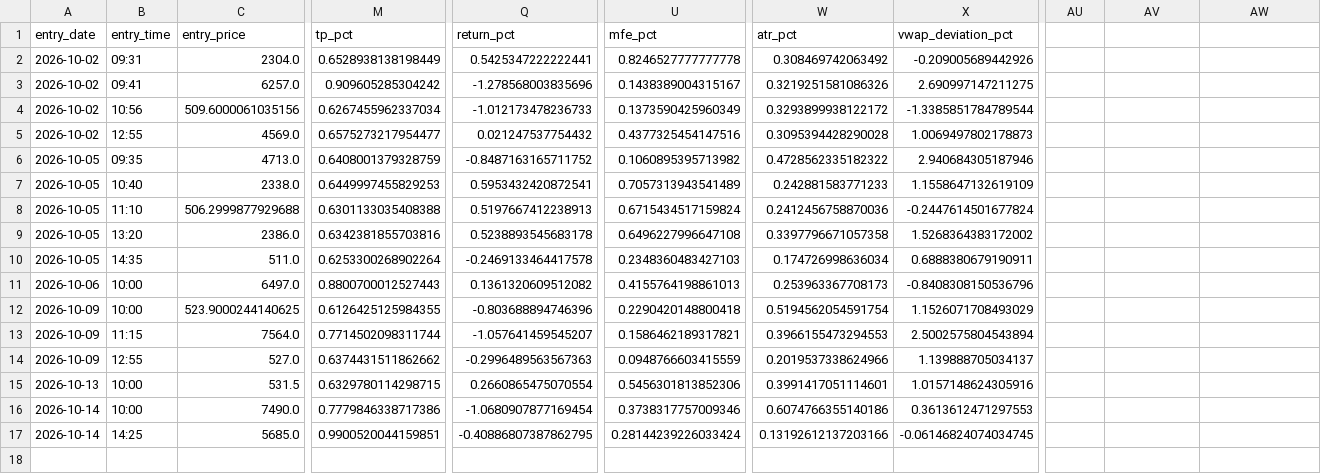
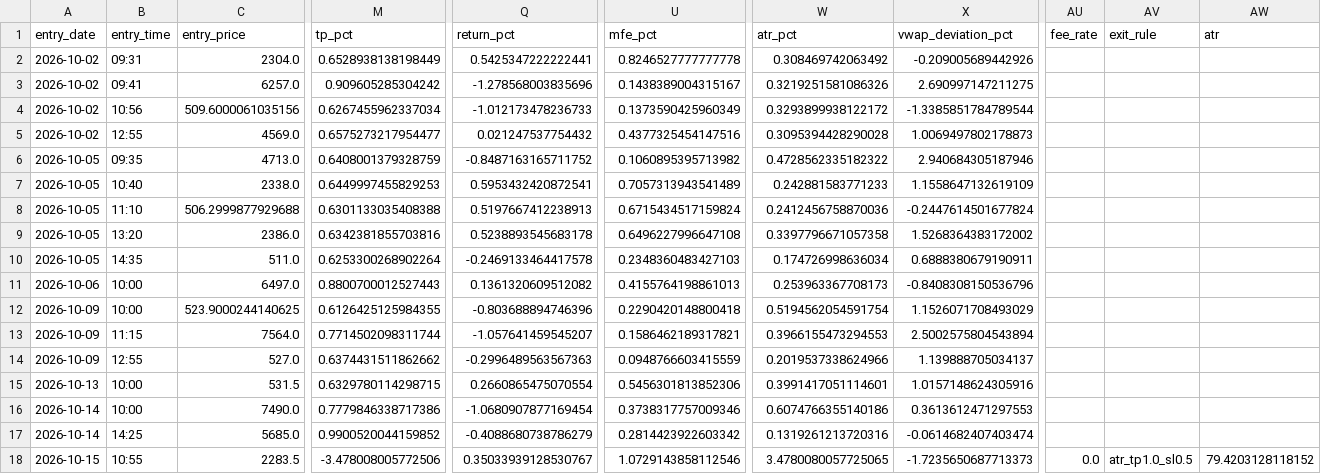
Before and after one commit to aifuu/stock-ai, a CSV file: daytrade_tp5000_sl8000_history.csv, drawn as a sheet; only a part is shown, gaps mark what is left out; rows hold the shown columns only; the diff names each change by its address in the sheet, - before the commit and + after, or states it on an @@ line.

```diff
--- a/daytrade_tp5000_sl8000_history.csv
+++ b/daytrade_tp5000_sl8000_history.csv
-AU1: (empty)
+AU1: fee_rate
-AV1: (empty)
+AV1: exit_rule
-AW1: (empty)
+AW1: atr
-M17 (tp_pct): 0.9900520044159851
+M17 (tp_pct): 0.9900520044159852
-Q17 (return_pct): -0.40886807387862795
+Q17 (return_pct): -0.4088680738786279
-U17 (mfe_pct): 0.28144239226033424
+U17 (mfe_pct): 0.2814423922603342
-W17 (atr_pct): 0.13192612137203166
+W17 (atr_pct): 0.1319261213720316
-X17 (vwap_deviation_pct): -0.06146824074034745
+X17 (vwap_deviation_pct): -0.0614682407403474
+row 18: 2026-10-15 | 10:55 | 2283.5 | -3.478008005772506 | 0.35033939128530767 | 1.0729143858112546 | 3.4780080057725065 | -1.7235650687713373 | 0.0 | atr_tp1.0_sl0.5 | 79.4203128118152
```
Also changed, not shown: daytrade_tp5000_sl8000_daily.csv, 2 other files.
